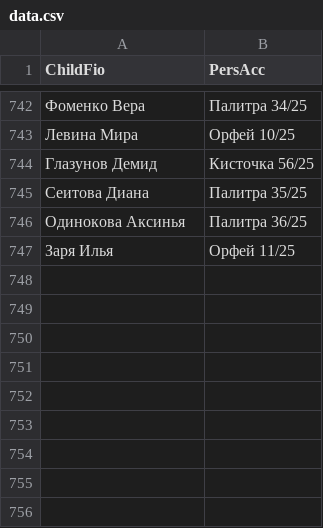
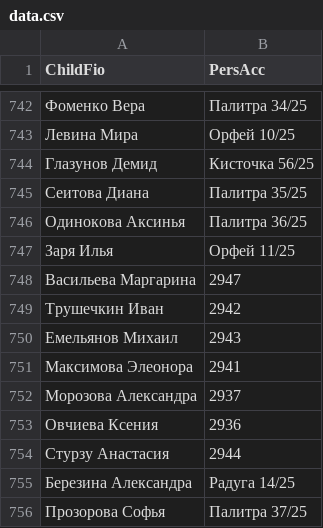
Before and after one commit to dshi4vlg-beep/qr, a CSV file: data.csv, drawn as a sheet; only a part is shown, gaps mark what is left out; the diff names each change by its address in the sheet, - before the commit and + after, or states it on an @@ line.

Commit message:
Update data.csv

```diff
--- a/data.csv
+++ b/data.csv
+row 748: Васильева Маргарина | 2947
+row 749: Трушечкин Иван | 2942
+row 750: Емельянов Михаил | 2943
+row 751: Максимова Элеонора | 2941
+row 752: Морозова Александра | 2937
+row 753: Овчиева Ксения | 2936
+row 754: Стурзу Анастасия | 2944
+row 755: Березина Александра | Радуга 14/25
+row 756: Прозорова Софья | Палитра 37/25
```
